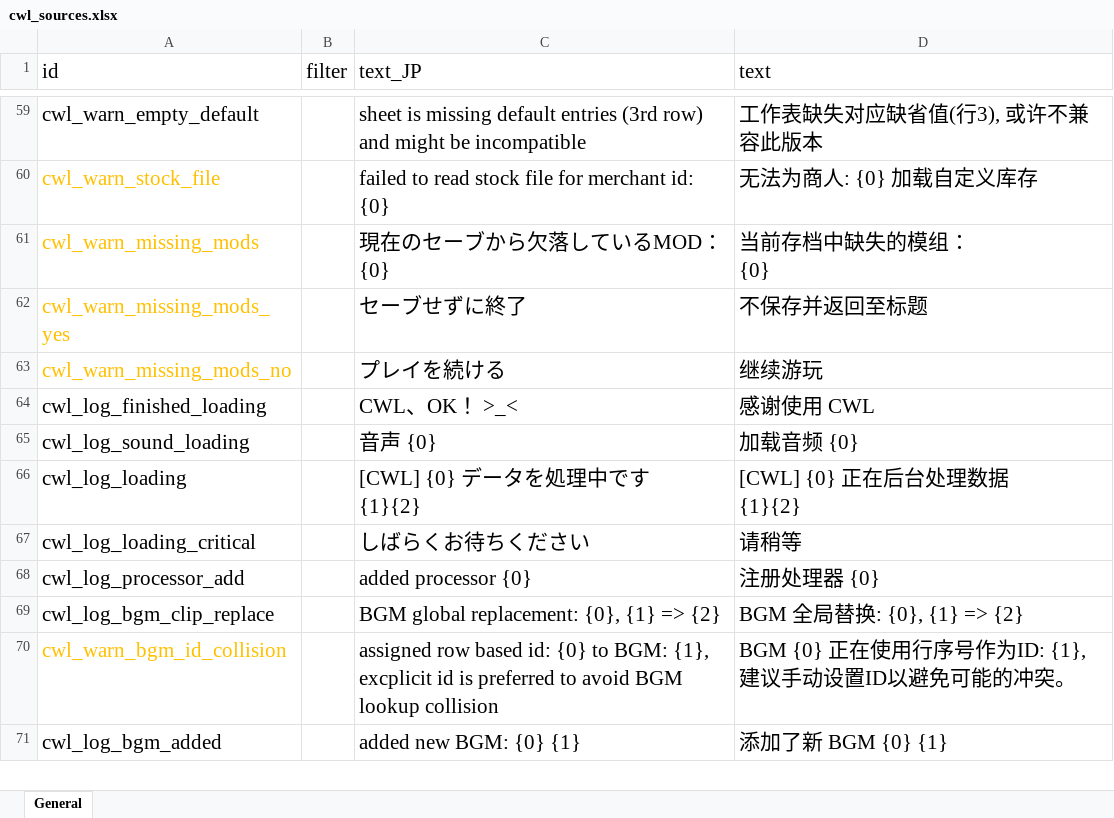
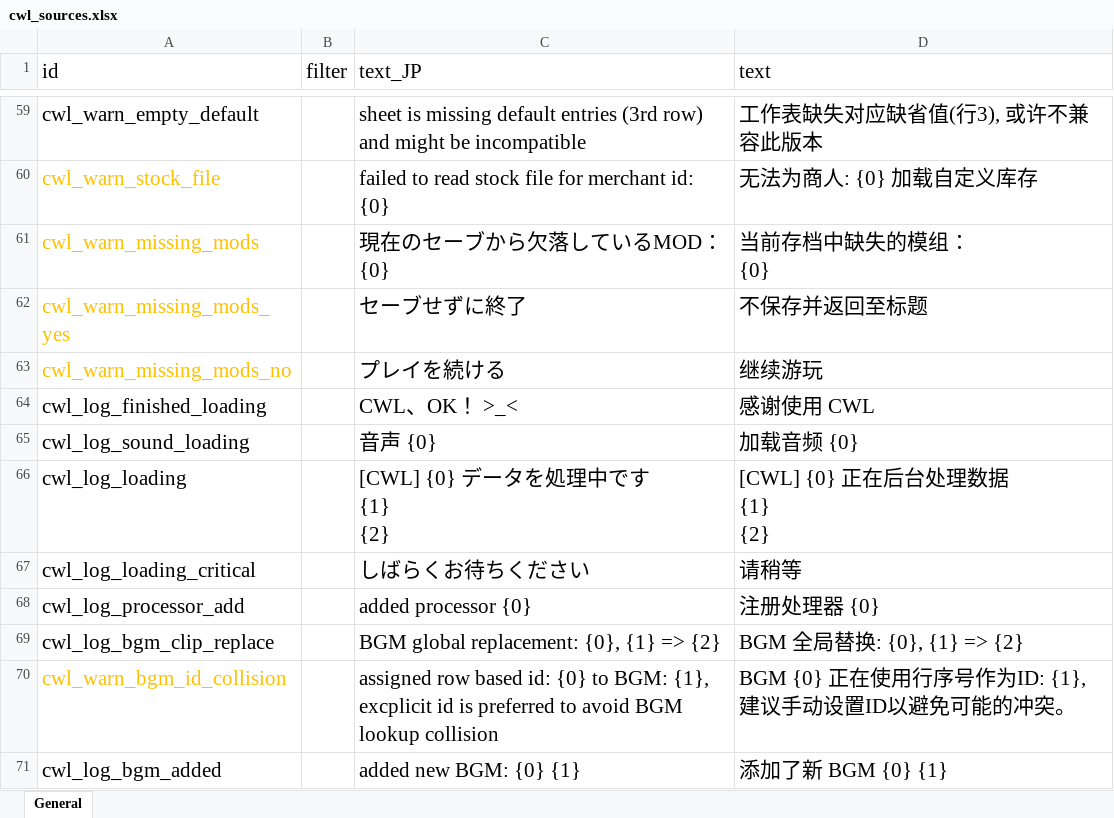
Before and after one commit to gottyduke/Elin.Plugins, an Excel workbook: CustomWhateverLoader/LangMod/CN/cwl_sources.xlsx, sheet General, drawn as a sheet; only a part is shown, gaps mark what is left out; values as stored, in another font and other column widths than the file's, no borders; ↵ is a line break in a cell; the diff names each change by its address in the sheet, - before the commit and + after, or states it on an @@ line.

```diff
--- a/CustomWhateverLoader/LangMod/CN/cwl_sources.xlsx (sheet General)
+++ b/CustomWhateverLoader/LangMod/CN/cwl_sources.xlsx (sheet General)
-C66 (text_JP): [CWL] {0} データを処理中です ↵ {1}{2}
+C66 (text_JP): [CWL] {0} データを処理中です ↵ {1} ↵ {2}
-D66 (text): [CWL] {0} 正在后台处理数据 ↵ {1}{2}
+D66 (text): [CWL] {0} 正在后台处理数据 ↵ {1} ↵ {2}
```
Also changed, not shown: CustomWhateverLoader/LangMod/EN/cwl_sources.xlsx, 4 other files.
